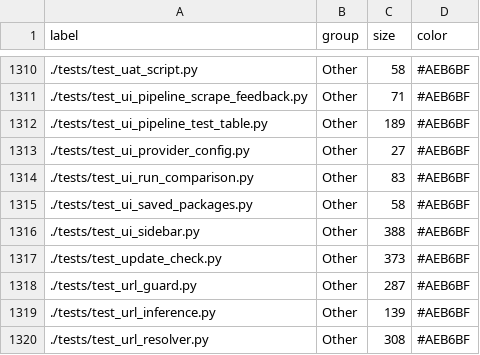
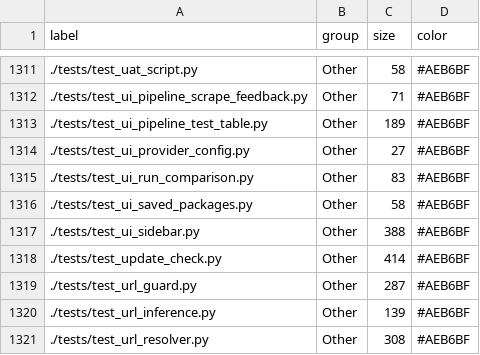
Before and after one commit to tancat-ai/tancat, a CSV file: docs/nodes.csv, drawn as a sheet; only a part is shown, gaps mark what is left out; the diff covers the shown part only.

```diff
--- a/docs/nodes.csv
+++ b/docs/nodes.csv
@@ -1316,3 +1317,3 @@ label,group,size,color
 ./tests/test_ui_sidebar.py,Other,388,#AEB6BF
-./tests/test_update_check.py,Other,373,#AEB6BF
+./tests/test_update_check.py,Other,414,#AEB6BF
 ./tests/test_url_guard.py,Other,287,#AEB6BF
```
Also changed, not shown: 1 added row and 5 edited cells elsewhere in this file, docs/links.csv, 13 other files.
